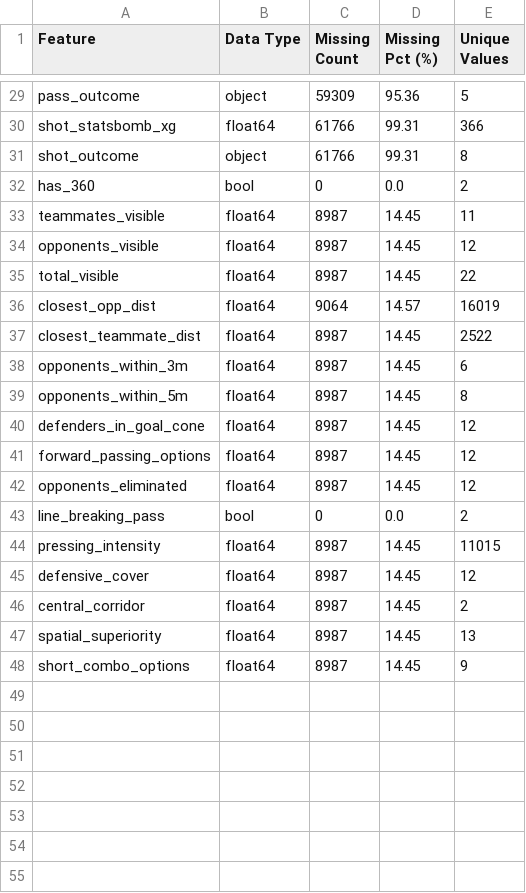
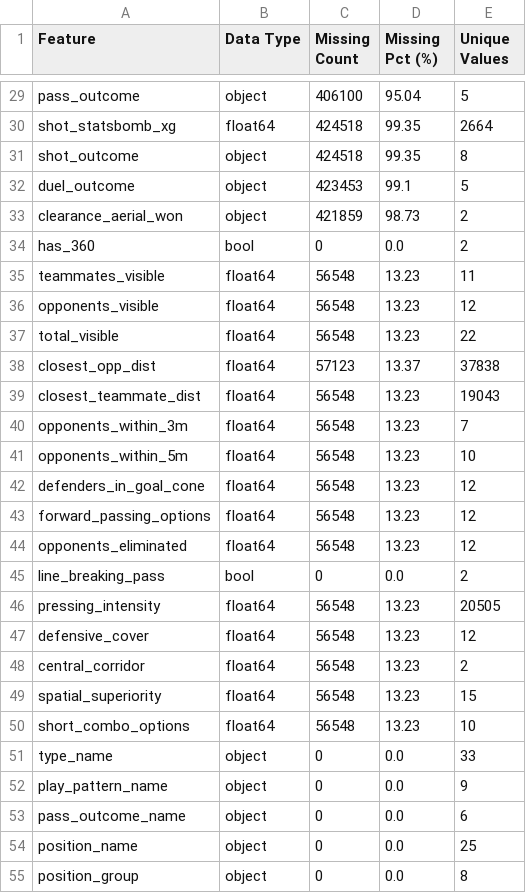
Before and after one commit to you-know-wh0/cse490d-project, a CSV file: data/data_quality_report.csv, drawn as a sheet; only a part is shown, gaps mark what is left out; addresses are those after the commit; the diff covers the shown part only; the diff names each change by its address in the sheet, - before the commit and + after, or states it on an @@ line.

```diff
--- a/data/data_quality_report.csv
+++ b/data/data_quality_report.csv
-C29 (Missing Count): 59309
+C29 (Missing Count): 406100
-D29 (Missing Pct (%)): 95.36
+D29 (Missing Pct (%)): 95.04
-C30:C31 (Missing Count): 61766
+C30:C31 (Missing Count): 424518
-D30:D31 (Missing Pct (%)): 99.31
+D30:D31 (Missing Pct (%)): 99.35
-E30 (Unique Values): 366
+E30 (Unique Values): 2664
+row 32: duel_outcome | object | 423453 | 99.1 | 5
+row 33: clearance_aerial_won | object | 421859 | 98.73 | 2
-C35:C37 (Missing Count): 8987
+C35:C37 (Missing Count): 56548
-D35:D37 (Missing Pct (%)): 14.45
+D35:D37 (Missing Pct (%)): 13.23
-C38 (Missing Count): 9064
+C38 (Missing Count): 57123
-D38 (Missing Pct (%)): 14.57
+D38 (Missing Pct (%)): 13.37
-E38 (Unique Values): 16019
+E38 (Unique Values): 37838
-C39:C44 (Missing Count): 8987
+C39:C44 (Missing Count): 56548
-D39:D44 (Missing Pct (%)): 14.45
+D39:D44 (Missing Pct (%)): 13.23
-E39 (Unique Values): 2522
+E39 (Unique Values): 19043
-E40 (Unique Values): 6
+E40 (Unique Values): 7
-E41 (Unique Values): 8
+E41 (Unique Values): 10
-C46:C50 (Missing Count): 8987
+C46:C50 (Missing Count): 56548
-D46:D50 (Missing Pct (%)): 14.45
+D46:D50 (Missing Pct (%)): 13.23
-E46 (Unique Values): 11015
+E46 (Unique Values): 20505
-E49 (Unique Values): 13
+E49 (Unique Values): 15
-E50 (Unique Values): 9
+E50 (Unique Values): 10
+row 51: type_name | object | 0 | 0.0 | 33
+row 52: play_pattern_name | object | 0 | 0.0 | 9
+row 53: pass_outcome_name | object | 0 | 0.0 | 6
+row 54: position_name | object | 0 | 0.0 | 25
+row 55: position_group | object | 0 | 0.0 | 8
```
Also changed, not shown: 2 added rows and 43 edited cells elsewhere in this file, data/eda_numerical_summary.csv, data/feature_correlation_matrix.csv, 31 other files.
